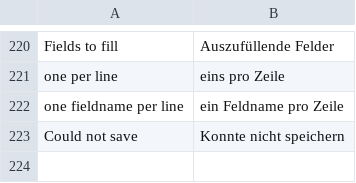
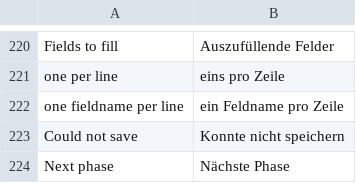
Before and after one commit to dpb97/crm, a CSV file: lcs_integrations/lcs_integrations/translations/de.csv, drawn as a sheet; only a part is shown, gaps mark what is left out.

```diff
--- a/lcs_integrations/lcs_integrations/translations/de.csv
+++ b/lcs_integrations/lcs_integrations/translations/de.csv
@@ -223 +223,2 @@ one fieldname per line,ein Feldname pro Zeile
 Could not save,Konnte nicht speichern
+Next phase,Nächste Phase
```
Also changed, not shown: 1 other file.
